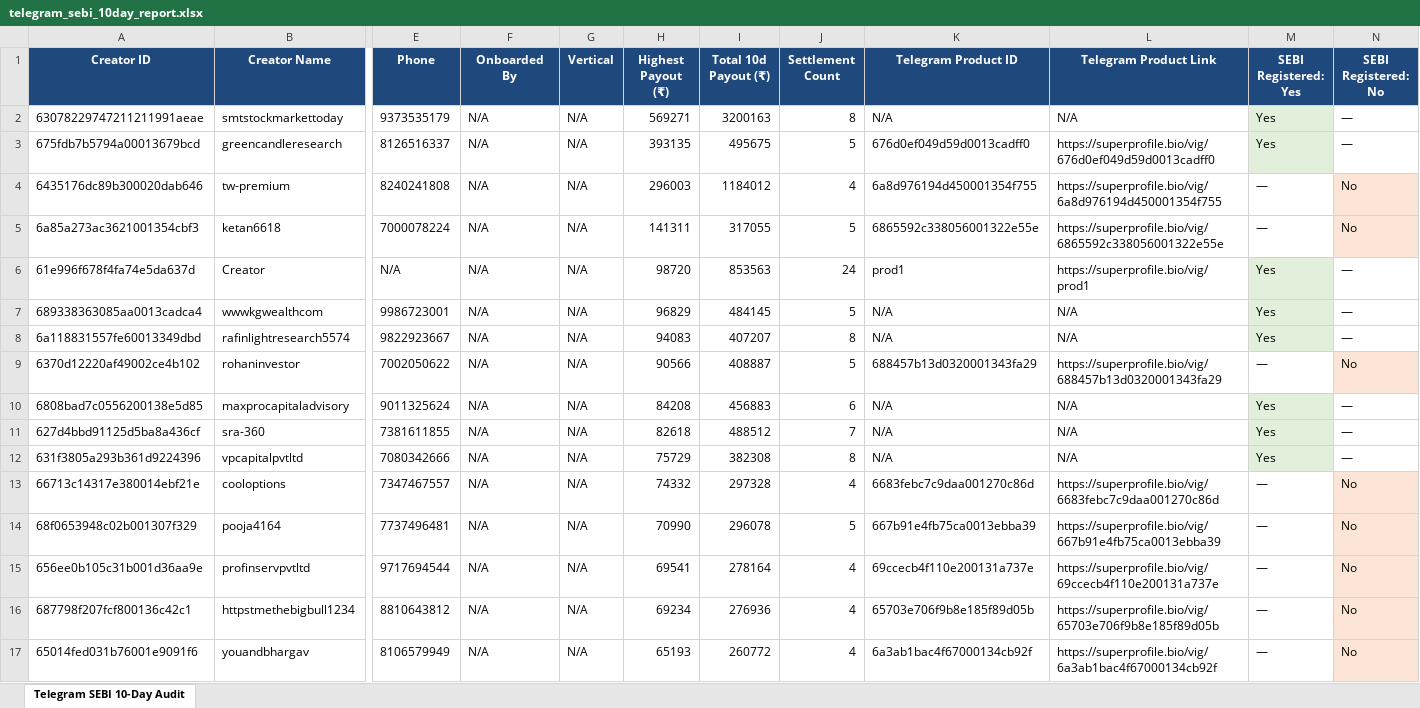
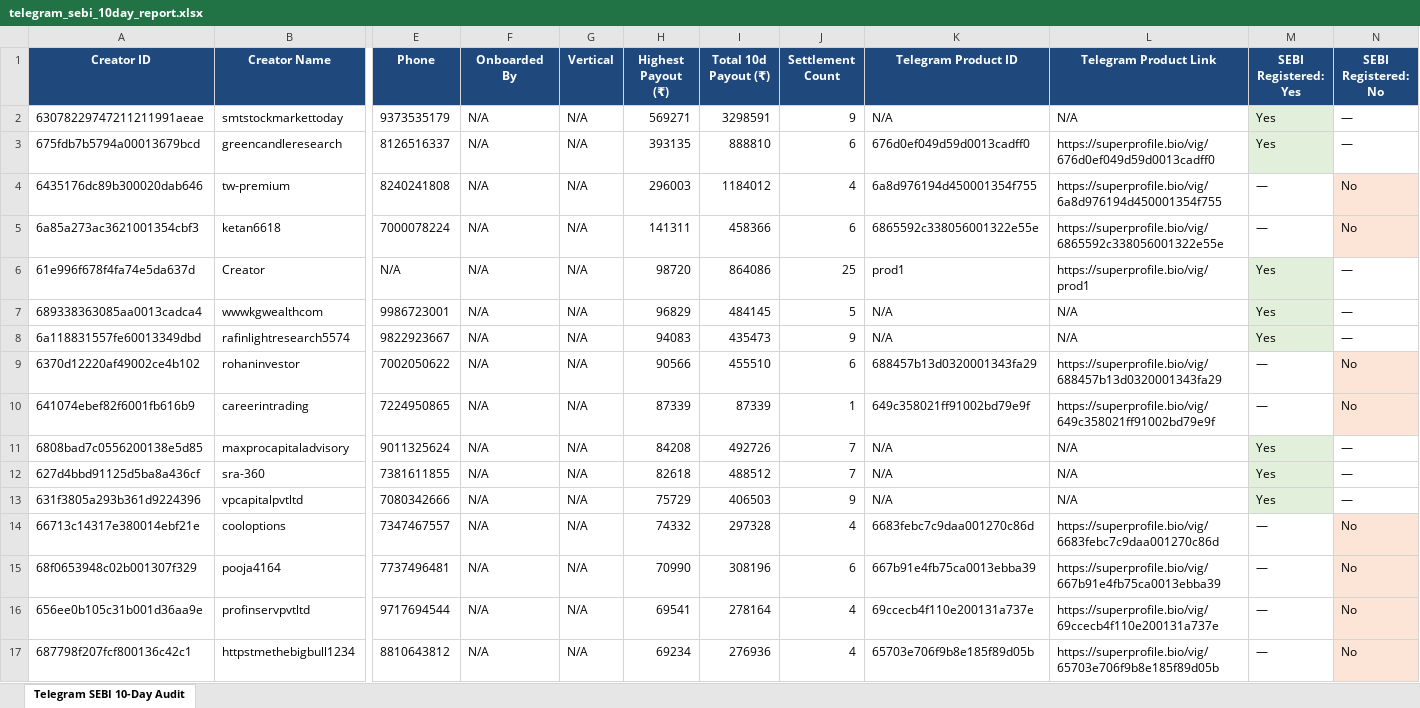
Before and after one commit to mohitkr04/cosmofeed_settlement, an Excel workbook: reports/telegram_sebi_10day_report.xlsx, sheet Telegram SEBI 10-Day Audit, drawn as a sheet; only a part is shown, gaps mark what is left out; the shorter side is filled out with more unchanged rows; values as stored, in another font and other column widths than the file's, no borders; addresses are those after the commit; rows hold the shown columns only; the diff covers the shown part only; the diff names each change by its address in the sheet, - before the commit and + after, or states it on an @@ line.

```diff
--- a/reports/telegram_sebi_10day_report.xlsx (sheet Telegram SEBI 10-Day Audit)
+++ b/reports/telegram_sebi_10day_report.xlsx (sheet Telegram SEBI 10-Day Audit)
-I2 (Total 10d Payout (₹)): 3200163
+I2 (Total 10d Payout (₹)): 3298591
-J2 (Settlement Count): 8
+J2 (Settlement Count): 9
-I3 (Total 10d Payout (₹)): 495675
+I3 (Total 10d Payout (₹)): 888810
-J3 (Settlement Count): 5
+J3 (Settlement Count): 6
-I5 (Total 10d Payout (₹)): 317055
+I5 (Total 10d Payout (₹)): 458366
-J5 (Settlement Count): 5
+J5 (Settlement Count): 6
-I6 (Total 10d Payout (₹)): 853563
+I6 (Total 10d Payout (₹)): 864086
-J6 (Settlement Count): 24
+J6 (Settlement Count): 25
-I8 (Total 10d Payout (₹)): 407207
+I8 (Total 10d Payout (₹)): 435473
-J8 (Settlement Count): 8
+J8 (Settlement Count): 9
-I9 (Total 10d Payout (₹)): 408887
+I9 (Total 10d Payout (₹)): 455510
-J9 (Settlement Count): 5
+J9 (Settlement Count): 6
+row 10: 641074ebef82f6001fb616b9 | careerintrading | 7224950865 | N/A | N/A | 87339 | 87339 | 1 | 649c358021ff91002bd79e9f | https://superprofile.bio/vig/649c358021ff91002bd79e9f | — | No
-I11 (Total 10d Payout (₹)): 456883
+I11 (Total 10d Payout (₹)): 492726
-J11 (Settlement Count): 6
+J11 (Settlement Count): 7
-I13 (Total 10d Payout (₹)): 382308
+I13 (Total 10d Payout (₹)): 406503
-J13 (Settlement Count): 8
+J13 (Settlement Count): 9
-I15 (Total 10d Payout (₹)): 296078
+I15 (Total 10d Payout (₹)): 308196
-J15 (Settlement Count): 5
+J15 (Settlement Count): 6
```
Also changed, not shown: 312 edited cells elsewhere in this sheet, data/non_sebi_creators_cumulative.xlsx, 11 other files.
